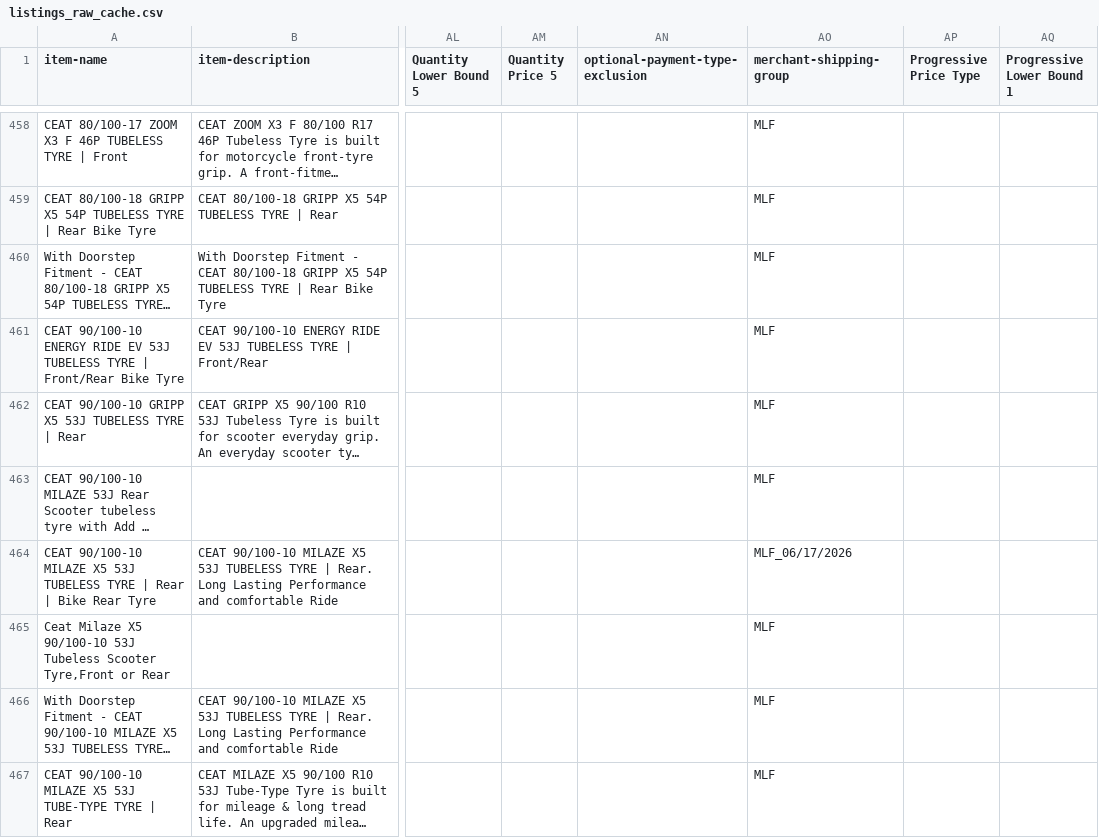
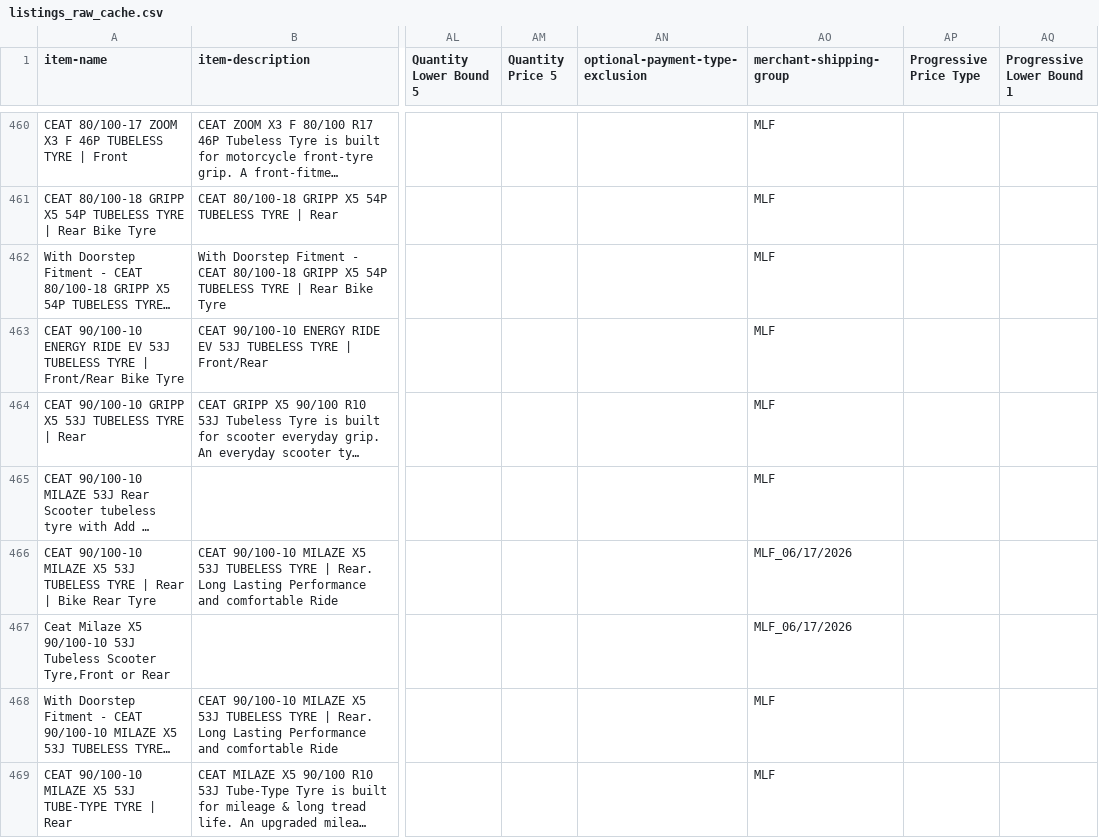
Before and after one commit to tnm-labs/amz_buybox, a CSV file: data/listings_raw_cache.csv, drawn as a sheet; only a part is shown, gaps mark what is left out; long unchanged cells end in …; addresses are those after the commit; the diff covers the shown part only; the diff names each change by its address in the sheet, - before the commit and + after, or states it on an @@ line.

```diff
--- a/data/listings_raw_cache.csv
+++ b/data/listings_raw_cache.csv
-AO467 (merchant-shipping-group): MLF
+AO467 (merchant-shipping-group): MLF_06/17/2026
```
Also changed, not shown: 4 added rows, 4 removed rows and 46 edited cells elsewhere in this file, data/history.csv, docs/details.csv, 1 other file.
